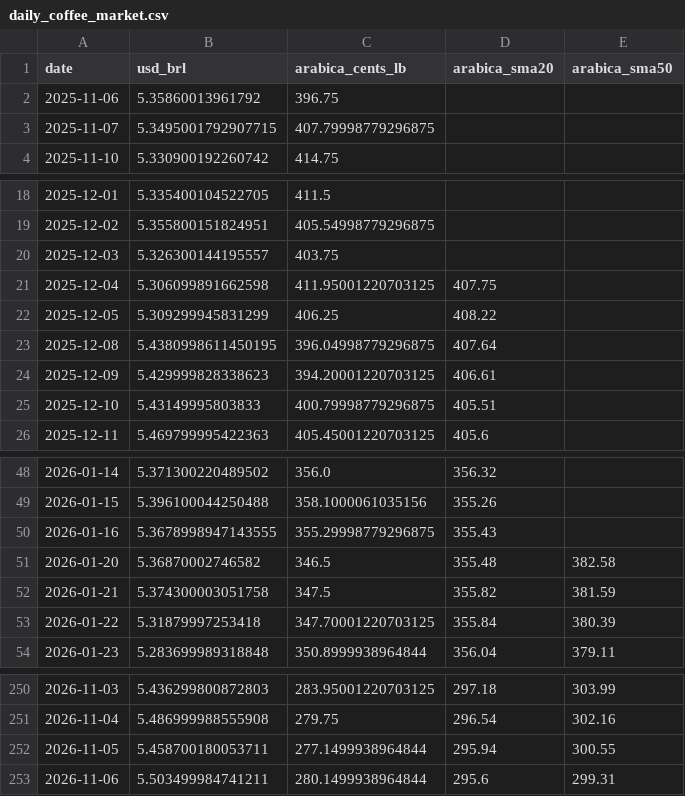
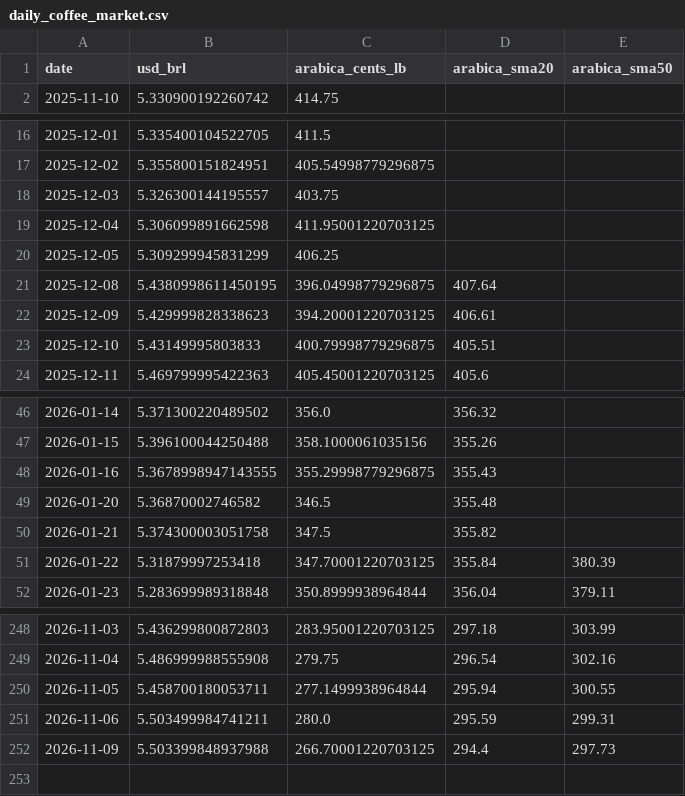
Before and after one commit to aungjuly-pixel/Coffee-Flow, a CSV file: daily_coffee_market.csv, drawn as a sheet; only a part is shown, gaps mark what is left out.

```diff
--- a/daily_coffee_market.csv
+++ b/daily_coffee_market.csv
@@ -1,4 +1,2 @@
 date,usd_brl,arabica_cents_lb,arabica_sma20,arabica_sma50
-2025-11-06,5.35860013961792,396.75,,
-2025-11-07,5.3495001792907715,407.79998779296875,,
 2025-11-10,5.330900192260742,414.75,,
@@ -20,4 +18,4 @@ date,usd_brl,arabica_cents_lb,arabica_sma20,arabica_sma50
 2025-12-03,5.326300144195557,403.75,,
-2025-12-04,5.306099891662598,411.95001220703125,407.75,
-2025-12-05,5.309299945831299,406.25,408.22,
+2025-12-04,5.306099891662598,411.95001220703125,,
+2025-12-05,5.309299945831299,406.25,,
 2025-12-08,5.4380998611450195,396.04998779296875,407.64,
@@ -50,4 +48,4 @@ date,usd_brl,arabica_cents_lb,arabica_sma20,arabica_sma50
 2026-01-16,5.3678998947143555,355.29998779296875,355.43,
-2026-01-20,5.36870002746582,346.5,355.48,382.58
-2026-01-21,5.374300003051758,347.5,355.82,381.59
+2026-01-20,5.36870002746582,346.5,355.48,
+2026-01-21,5.374300003051758,347.5,355.82,
 2026-01-22,5.31879997253418,347.70001220703125,355.84,380.39
@@ -252,2 +250,3 @@ date,usd_brl,arabica_cents_lb,arabica_sma20,arabica_sma50
 2026-11-05,5.458700180053711,277.1499938964844,295.94,300.55
-2026-11-06,5.503499984741211,280.1499938964844,295.6,299.31
+2026-11-06,5.503499984741211,280.0,295.59,299.31
+2026-11-09,5.503399848937988,266.70001220703125,294.4,297.73
```
Also changed, not shown: 1 other file.
